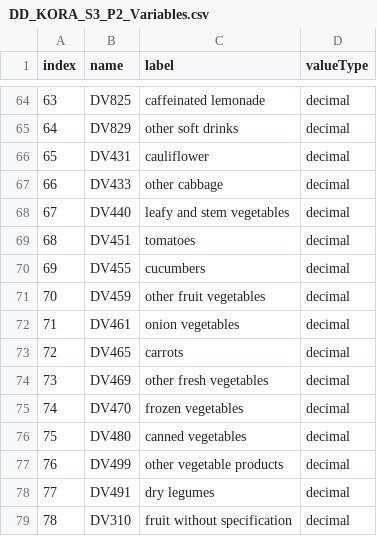
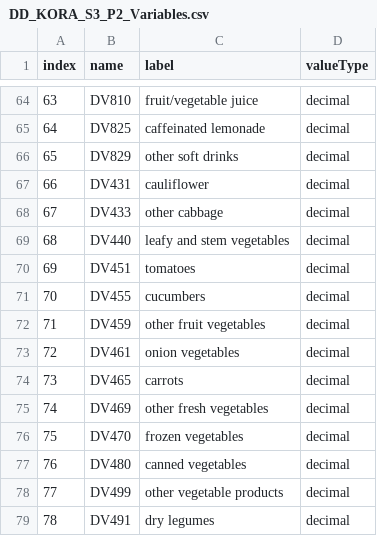
Before and after one commit to nfdi4health/use-cases-harmonisation, a CSV file: utils/compare_binary/rmonize/data_dictionary/DD_KORA_S3_P2_Variables.csv, drawn as a sheet; only a part is shown, gaps mark what is left out; the diff covers the shown part only.

```diff
--- a/utils/compare_binary/rmonize/data_dictionary/DD_KORA_S3_P2_Variables.csv
+++ b/utils/compare_binary/rmonize/data_dictionary/DD_KORA_S3_P2_Variables.csv
@@ -64,16 +64,16 @@ index;name;label;valueType
-63;DV825;caffeinated lemonade;decimal
-64;DV829;other soft drinks;decimal
-65;DV431;cauliflower;decimal
-66;DV433;other cabbage;decimal
-67;DV440;leafy and stem vegetables;decimal
-68;DV451;tomatoes;decimal
-69;DV455;cucumbers;decimal
-70;DV459;other fruit vegetables;decimal
-71;DV461;onion vegetables;decimal
-72;DV465;carrots;decimal
-73;DV469;other fresh vegetables;decimal
-74;DV470;frozen vegetables;decimal
-75;DV480;canned vegetables;decimal
-76;DV499;other vegetable products;decimal
-77;DV491;dry legumes;decimal
-78;DV310;fruit without specification;decimal
+63;DV810;fruit/vegetable juice;decimal
+64;DV825;caffeinated lemonade;decimal
+65;DV829;other soft drinks;decimal
+66;DV431;cauliflower;decimal
+67;DV433;other cabbage;decimal
+68;DV440;leafy and stem vegetables;decimal
+69;DV451;tomatoes;decimal
+70;DV455;cucumbers;decimal
+71;DV459;other fruit vegetables;decimal
+72;DV461;onion vegetables;decimal
+73;DV465;carrots;decimal
+74;DV469;other fresh vegetables;decimal
+75;DV470;frozen vegetables;decimal
+76;DV480;canned vegetables;decimal
+77;DV499;other vegetable products;decimal
+78;DV491;dry legumes;decimal
```
Also changed, not shown: 1 added row and 100 edited cells elsewhere in this file, utils/compare_binary/rmonize/data_dictionary/DD_KORA_S1_P2_Categories.csv, utils/compare_binary/rmonize/data_dictionary/DD_KORA_S1_P2_Variables.csv, 7 other files.
